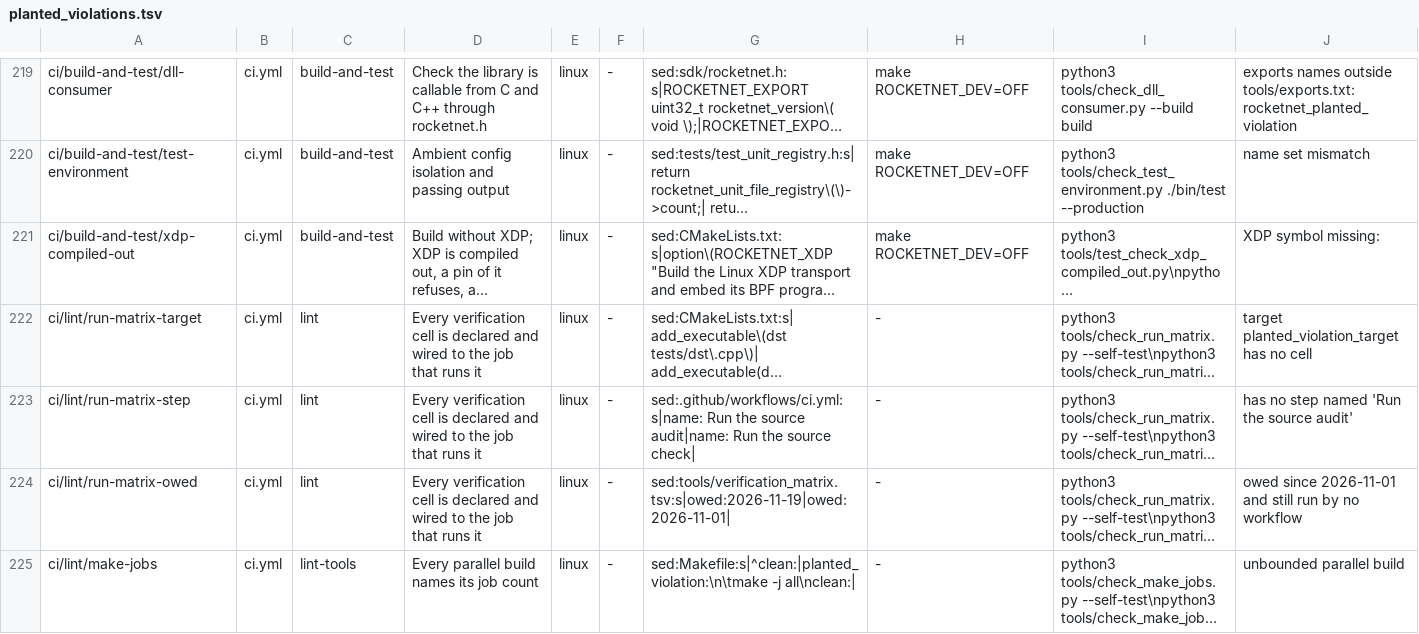
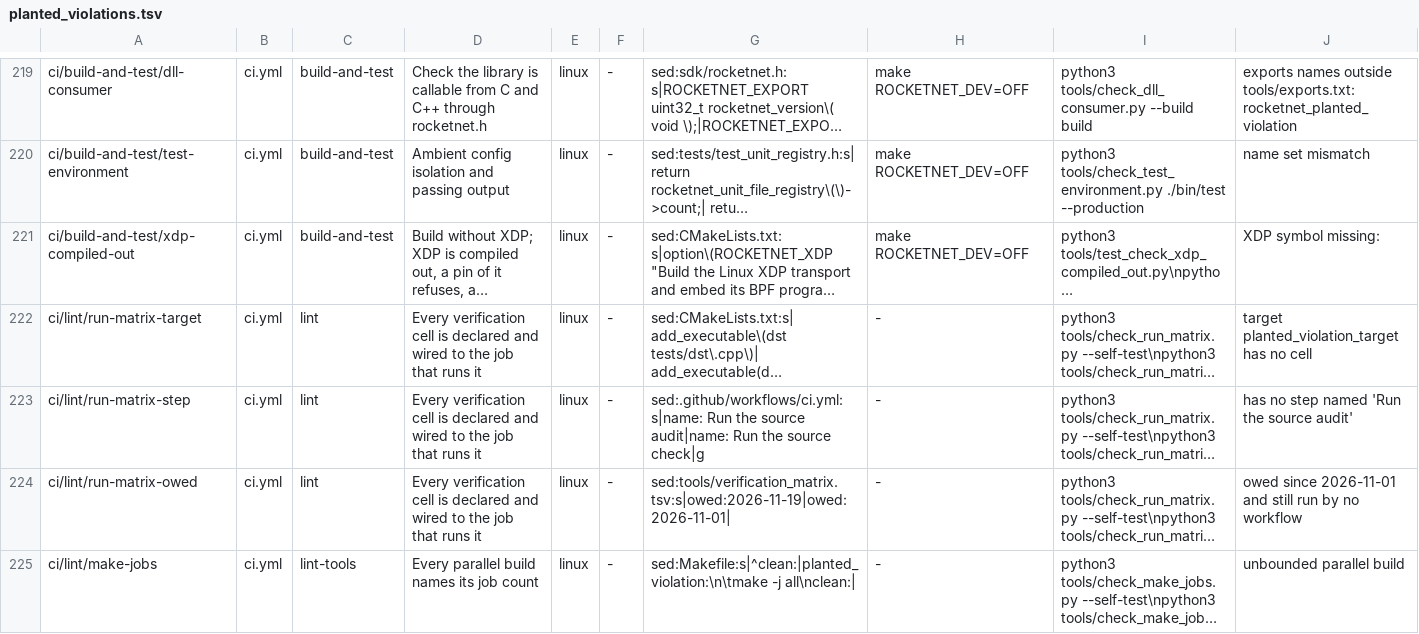
Before and after one commit to mas-bandwidth/rocketnet, a TSV file: tools/planted_violations.tsv, drawn as a sheet; only a part is shown, gaps mark what is left out; long unchanged cells end in …; the diff covers the shown part only; the diff names each change by its address in the sheet, - before the commit and + after, or states it on an @@ line.

Commit message:
ci, tests, tools: fix per-commit CI margin, Windows ASan RSS, and nightly gates
- Parallelize g++ -fanalyzer in tools/run_static.py with per-TU object outputs and deterministic main-thread diagnostic parsing.
- Trim per-commit Windows CI margin in ci.yml (checkout persist-credentials/submodules false, MSBuild --parallel 4), narrow nightly-examples Windows build (-DROCKETNET_BUILD_TESTS=OFF -DROCKETNET_BUILD_TOOLS=OFF), and add post-job build-tree cleanup across Windows nightly workflows.
- Enable VirtualAlloc mapping in tests/msan_scale_allocator.h under Windows AddressSanitizer (/MD clang-cl ASan lacks _DEBUG) while keeping debug_crt_scale_allocator_scope_t gated on _DEBUG, and gate Functional suite on Build success in nightly-toolchains.yml.
- Retry gh api /logs without --allow-escape-sequences on older gh in tools/check_run_matrix.py, drop 3 stale rows from tools/nightly_dispositions.txt, fix cloud-init status dots and ssh poweroff teardown in nightly-ubuntu-lts-vms.yml, list s390x io_uring skips in tests/functional/expected_skips.txt, raise tlc.yml rolling trace timeout to 360m with bounded nproc jobs, repair drifted rows in tools/planted_violations.tsv, and dry-run sed/patch plants in planted_violations.py --check-table.

Author: Emma Antigravity

```diff
--- a/tools/planted_violations.tsv
+++ b/tools/planted_violations.tsv
-G223: …the source check|
+G223: …the source check|g
```
Also changed, not shown: 38 edited cells elsewhere in this file, 16 other files.
